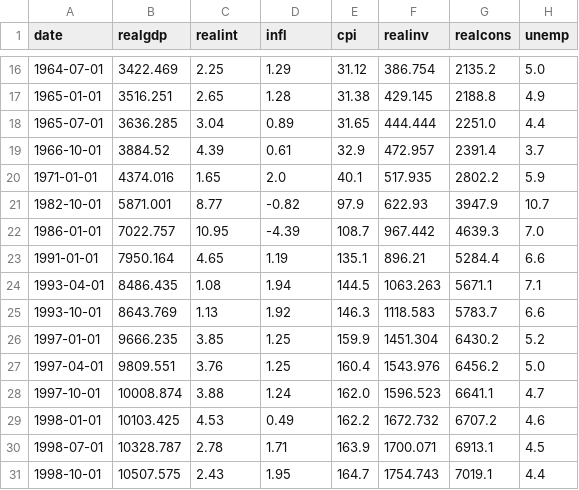
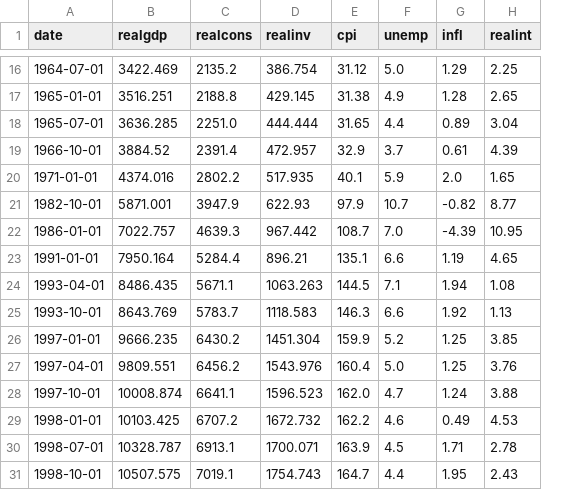
Before and after one commit to tylerchg/Personal-Project, a CSV file: filtered.csv, drawn as a sheet; only a part is shown, gaps mark what is left out; removed rows and columns are numbered as before the commit, all else as after; the diff covers the shown part only; the diff names each change by its address in the sheet, - before the commit and + after, or states it on an @@ line.

```diff
--- a/filtered.csv
+++ b/filtered.csv
-column F (realinv), rows 16-31: 386.754 | 429.145 | 444.444 | 472.957 | 517.935 | 622.93 | 967.442 | 896.21 | 1063.263 | 1118.583 | 1451.304 | 1543.976 | 1596.523 | 1672.732 | 1700.071 | 1754.743
-column G (realcons), rows 16-31: 2135.2 | 2188.8 | 2251.0 | 2391.4 | 2802.2 | 3947.9 | 4639.3 | 5284.4 | 5671.1 | 5783.7 | 6430.2 | 6456.2 | 6641.1 | 6707.2 | 6913.1 | 7019.1
+column G (infl), rows 16-31: 1.29 | 1.28 | 0.89 | 0.61 | 2.0 | -0.82 | -4.39 | 1.19 | 1.94 | 1.92 | 1.25 | 1.25 | 1.24 | 0.49 | 1.71 | 1.95
+column H (realint), rows 16-31: 2.25 | 2.65 | 3.04 | 4.39 | 1.65 | 8.77 | 10.95 | 4.65 | 1.08 | 1.13 | 3.85 | 3.76 | 3.88 | 4.53 | 2.78 | 2.43
-C1: realint
+C1: realcons
-D1: infl
+D1: realinv
-C16 (realcons): 2.25
+C16 (realcons): 2135.2
-D16 (realinv): 1.29
+D16 (realinv): 386.754
-C17 (realcons): 2.65
+C17 (realcons): 2188.8
-D17 (realinv): 1.28
+D17 (realinv): 429.145
-C18 (realcons): 3.04
+C18 (realcons): 2251.0
-D18 (realinv): 0.89
+D18 (realinv): 444.444
-C19 (realcons): 4.39
+C19 (realcons): 2391.4
-D19 (realinv): 0.61
+D19 (realinv): 472.957
-C20 (realcons): 1.65
+C20 (realcons): 2802.2
-D20 (realinv): 2.0
+D20 (realinv): 517.935
-C21 (realcons): 8.77
+C21 (realcons): 3947.9
-D21 (realinv): -0.82
+D21 (realinv): 622.93
-C22 (realcons): 10.95
+C22 (realcons): 4639.3
-D22 (realinv): -4.39
+D22 (realinv): 967.442
-C23 (realcons): 4.65
+C23 (realcons): 5284.4
-D23 (realinv): 1.19
+D23 (realinv): 896.21
-C24 (realcons): 1.08
+C24 (realcons): 5671.1
-D24 (realinv): 1.94
+D24 (realinv): 1063.263
-C25 (realcons): 1.13
+C25 (realcons): 5783.7
-D25 (realinv): 1.92
+D25 (realinv): 1118.583
-C26 (realcons): 3.85
+C26 (realcons): 6430.2
-D26 (realinv): 1.25
+D26 (realinv): 1451.304
-C27 (realcons): 3.76
+C27 (realcons): 6456.2
-D27 (realinv): 1.25
+D27 (realinv): 1543.976
-C28 (realcons): 3.88
+C28 (realcons): 6641.1
-D28 (realinv): 1.24
+D28 (realinv): 1596.523
-C29 (realcons): 4.53
+C29 (realcons): 6707.2
-D29 (realinv): 0.49
+D29 (realinv): 1672.732
-C30 (realcons): 2.78
+C30 (realcons): 6913.1
-D30 (realinv): 1.71
+D30 (realinv): 1700.071
-C31 (realcons): 2.43
+C31 (realcons): 7019.1
-D31 (realinv): 1.95
+D31 (realinv): 1754.743
```
Also changed, not shown: 54 edited cells elsewhere in this file, 2 other files.
